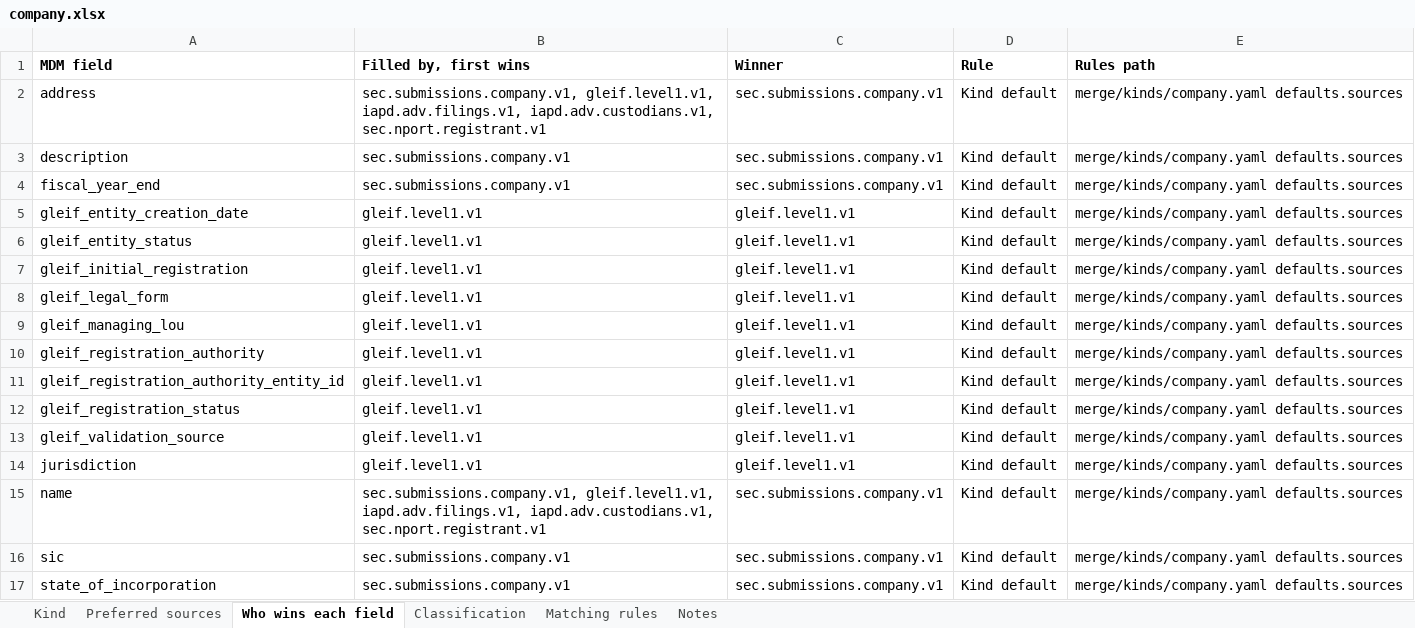
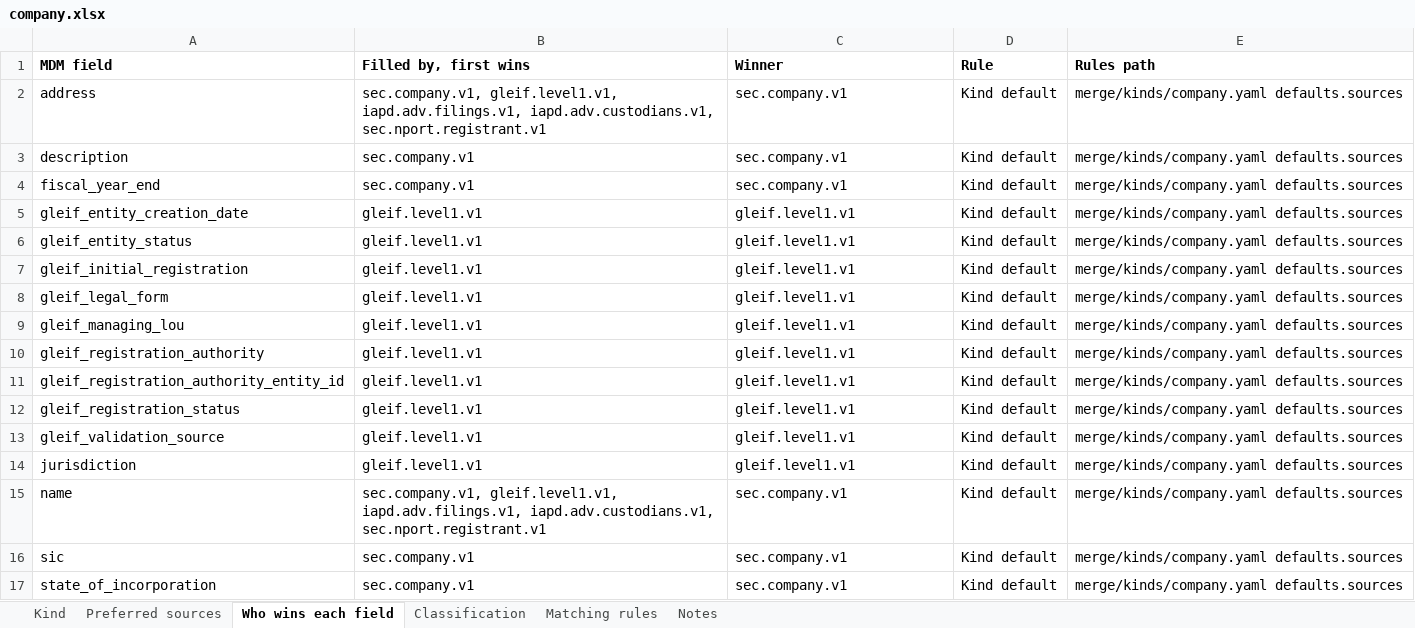
Before and after one commit to paulananth/edgartools-platform, an Excel workbook: rules/merge/kinds/company.xlsx, sheet Who wins each field, drawn as a sheet; values as stored, in another font and other column widths than the file's, no borders; the diff names each change by its address in the sheet, - before the commit and + after, or states it on an @@ line.

Commit message:
Refresh SEC Company Mapping Documents

```diff
--- a/rules/merge/kinds/company.xlsx (sheet Who wins each field)
+++ b/rules/merge/kinds/company.xlsx (sheet Who wins each field)
-B2 (Filled by, first wins): sec.submissions.company.v1, gleif.level1.v1, iapd.adv.filings.v1,…
+B2 (Filled by, first wins): sec.company.v1, gleif.level1.v1, iapd.adv.filings.v1,…
-C2:C4 (Winner): sec.submissions.company.v1
+C2:C4 (Winner): sec.company.v1
-B3:B4 (Filled by, first wins): sec.submissions.company.v1
+B3:B4 (Filled by, first wins): sec.company.v1
-B15 (Filled by, first wins): sec.submissions.company.v1, gleif.level1.v1, iapd.adv.filings.v1,…
+B15 (Filled by, first wins): sec.company.v1, gleif.level1.v1, iapd.adv.filings.v1,…
-C15:C17 (Winner): sec.submissions.company.v1
+C15:C17 (Winner): sec.company.v1
-B16:B17 (Filled by, first wins): sec.submissions.company.v1
+B16:B17 (Filled by, first wins): sec.company.v1
```
Also changed, not shown: sheet Classification, sheet Matching rules, sheet Preferred sources, rules/sources/iapd.adv/MAPPING.xlsx, rules/sources/sec.nport.registrant/MAPPING.xlsx, 4 other files.
